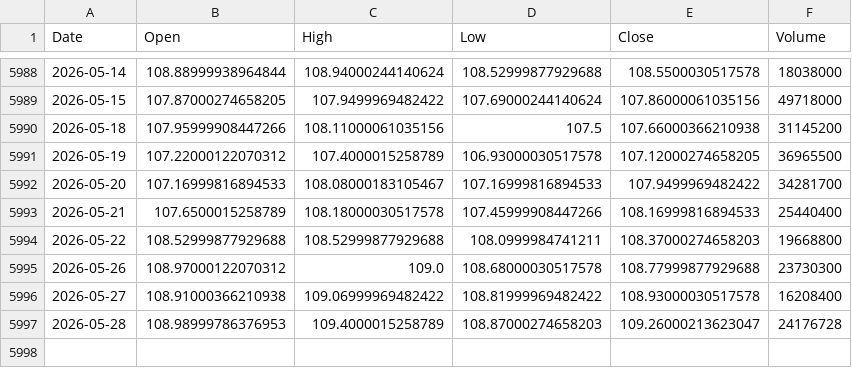
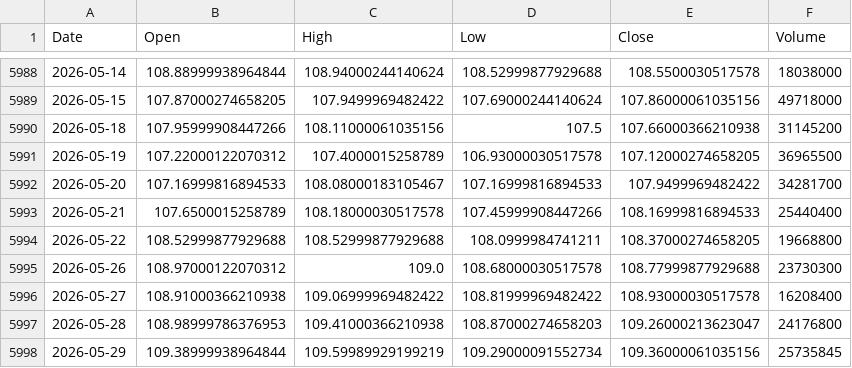
Before and after one commit to kittycapital/etf_fund_flow, a CSV file: data/prices/LQD.csv, drawn as a sheet; only a part is shown, gaps mark what is left out.

```diff
--- a/data/prices/LQD.csv
+++ b/data/prices/LQD.csv
@@ -5993,5 +5993,6 @@ Date,Open,High,Low,Close,Volume
 2026-05-21,107.6500015258789,108.18000030517578,107.45999908447266,108.16999816894533,25440400
-2026-05-22,108.52999877929688,108.52999877929688,108.0999984741211,108.37000274658203,19668800
+2026-05-22,108.52999877929688,108.52999877929688,108.0999984741211,108.37000274658205,19668800
 2026-05-26,108.97000122070312,109.0,108.68000030517578,108.77999877929688,23730300
 2026-05-27,108.91000366210938,109.06999969482422,108.81999969482422,108.93000030517578,16208400
-2026-05-28,108.98999786376953,109.4000015258789,108.87000274658203,109.26000213623047,24176728
+2026-05-28,108.98999786376953,109.41000366210938,108.87000274658203,109.26000213623047,24176800
+2026-05-29,109.38999938964844,109.59989929199219,109.29000091552734,109.36000061035156,25735845
```
Also changed, not shown: data/prices/UNG.csv, data/prices/USO.csv, 47 other files.
